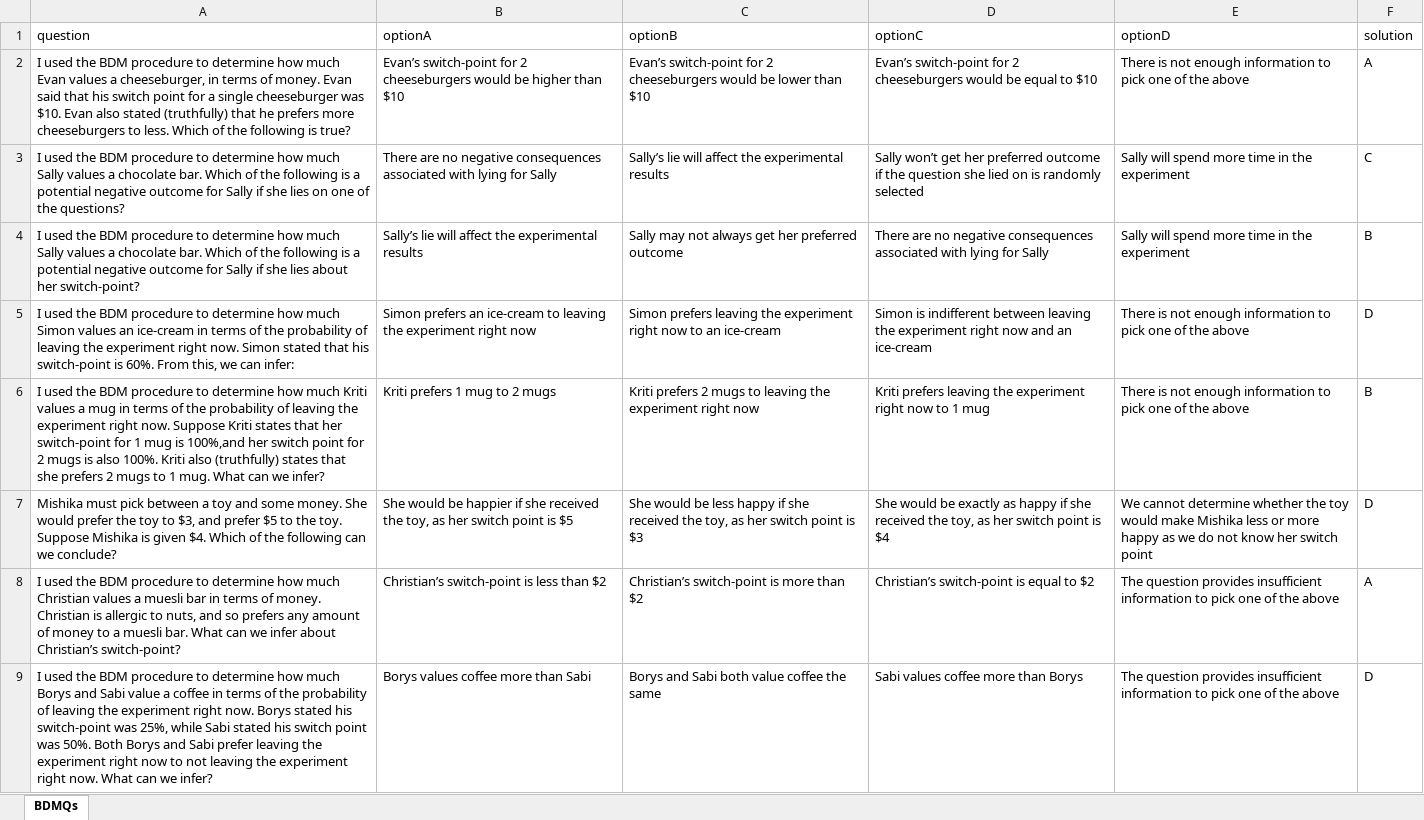
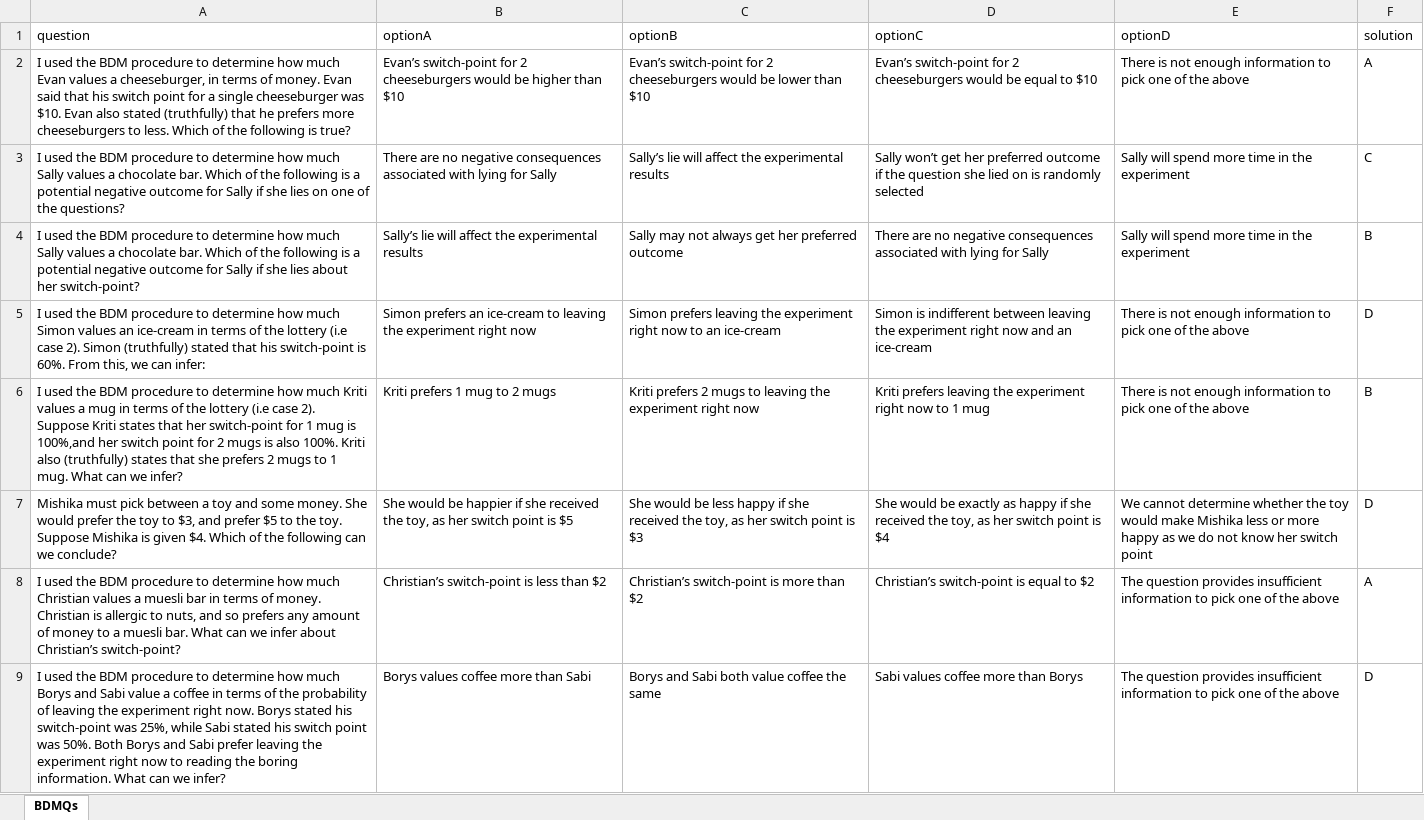
Before and after one commit to Vivikth/PD_OTree_RETs, an Excel workbook: BDM/BDMQs.xlsx, sheet BDMQs, drawn as a sheet; values as stored, in another font and other column widths than the file's, no borders; the diff names each change by its address in the sheet, - before the commit and + after, or states it on an @@ line.

```diff
--- a/BDM/BDMQs.xlsx (sheet BDMQs)
+++ b/BDM/BDMQs.xlsx (sheet BDMQs)
-A5 (question): …of the probability of leaving the experiment right now. Simon stated that…
+A5 (question): …of the lottery (i.e case 2). Simon (truthfully) stated that…
-A6 (question): …of the probability of leaving the experiment right now. Suppose Kriti…
+A6 (question): …of the lottery (i.e case 2). Suppose Kriti…
-A9 (question): …now to not leaving the experiment right now. What can…
+A9 (question): …now to reading the boring information. What can…
```
Also changed, not shown: 5 other files.
